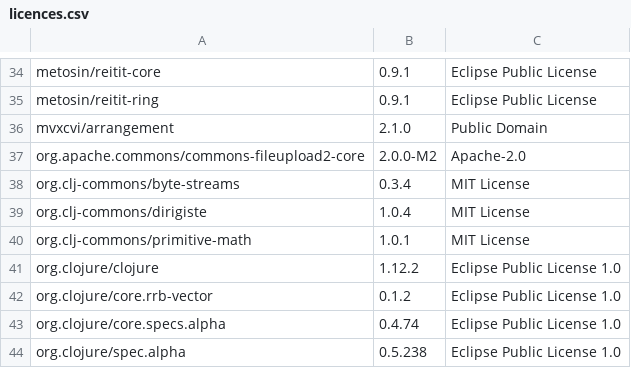
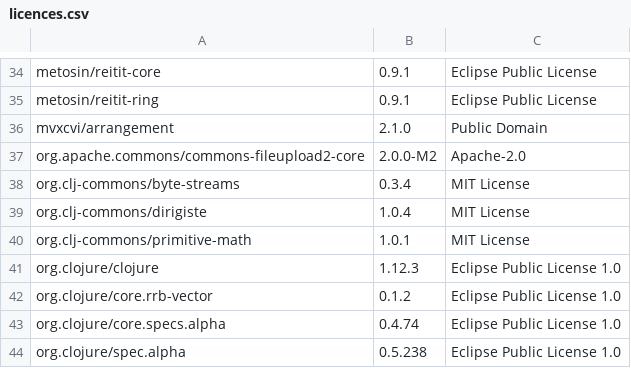
Before and after one commit to piotr-yuxuan/ephemeral-server, a CSV file: doc/licences.csv, drawn as a sheet; only a part is shown, gaps mark what is left out; the diff names each change by its address in the sheet, - before the commit and + after, or states it on an @@ line.

Commit message:
List dependency licences

```diff
--- a/doc/licences.csv
+++ b/doc/licences.csv
-B41: 1.12.2
+B41: 1.12.3
```
